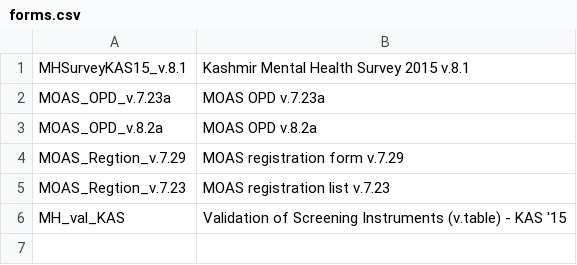
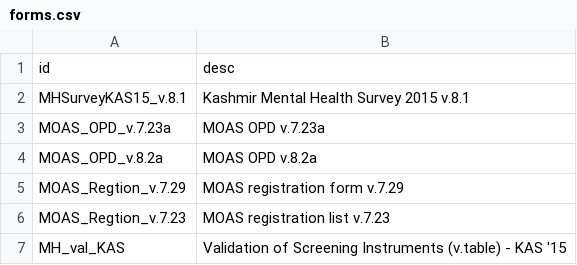
Before and after one commit to geotheory/ODKSummary, a CSV file: forms.csv, drawn as a sheet; the diff names each change by its address in the sheet, - before the commit and + after, or states it on an @@ line.

```diff
--- a/forms.csv
+++ b/forms.csv
+row 1: id | desc
```
Also changed, not shown: 7 other files.
